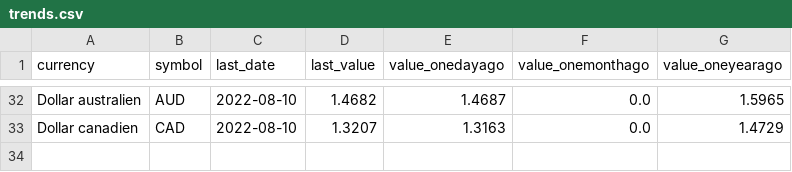
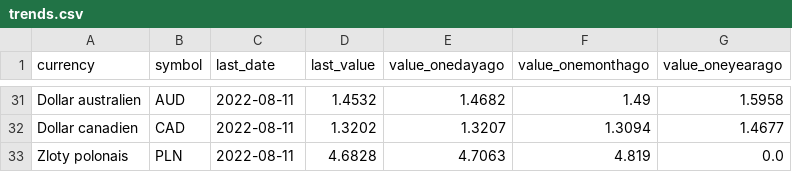
Before and after one commit to AntoineDumestre/Exchange-rates, a CSV file: trends.csv, drawn as a sheet; only a part is shown, gaps mark what is left out; addresses are those after the commit; the diff covers the shown part only; the diff names each change by its address in the sheet, - before the commit and + after, or states it on an @@ line.

```diff
--- a/trends.csv
+++ b/trends.csv
-C31:C32 (last_date): 2022-08-10
+C31:C32 (last_date): 2022-08-11
-D31 (last_value): 1.4682
+D31 (last_value): 1.4532
-E31 (value_onedayago): 1.4687
+E31 (value_onedayago): 1.4682
-F31 (value_onemonthago): 0.0
+F31 (value_onemonthago): 1.49
-G31 (value_oneyearago): 1.5965
+G31 (value_oneyearago): 1.5958
-D32 (last_value): 1.3207
+D32 (last_value): 1.3202
-E32 (value_onedayago): 1.3163
+E32 (value_onedayago): 1.3207
-F32 (value_onemonthago): 0.0
+F32 (value_onemonthago): 1.3094
-G32 (value_oneyearago): 1.4729
+G32 (value_oneyearago): 1.4677
+row 33: Zloty polonais | PLN | 2022-08-11 | 4.6828 | 4.7063 | 4.819 | 0.0
```
Also changed, not shown: 4 added rows, 5 removed rows and 100 edited cells elsewhere in this file, 1 other file.
